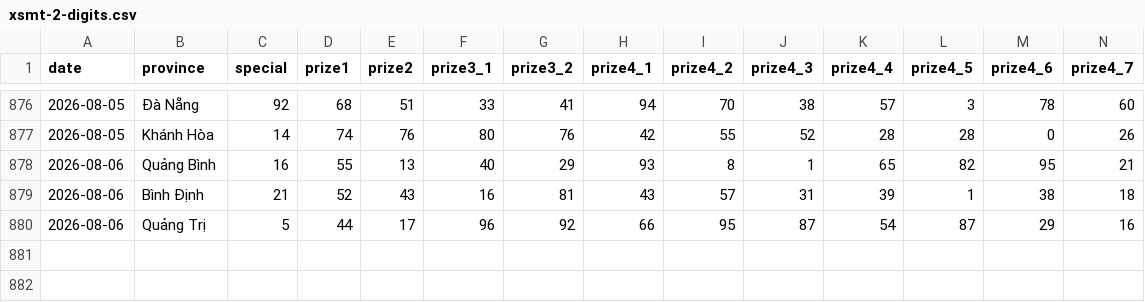
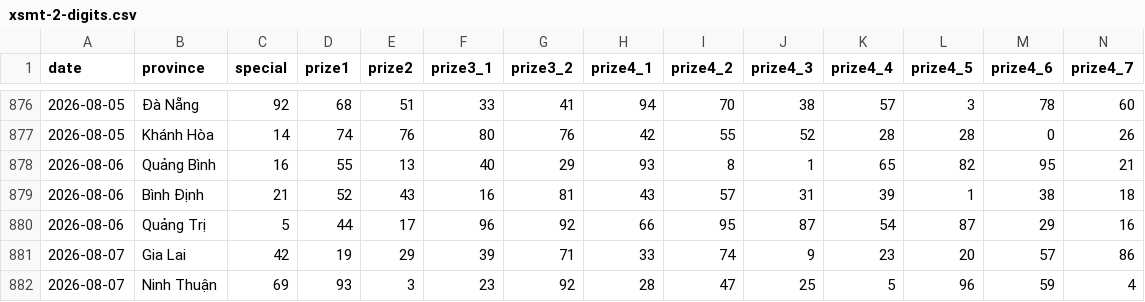
Before and after one commit to aloha123890/vietnam-lottery, a CSV file: data/xsmt-2-digits.csv, drawn as a sheet; only a part is shown, gaps mark what is left out; rows hold the shown columns only; the diff names each change by its address in the sheet, - before the commit and + after, or states it on an @@ line.

```diff
--- a/data/xsmt-2-digits.csv
+++ b/data/xsmt-2-digits.csv
+row 881: 2026-08-07 | Gia Lai | 42 | 19 | 29 | 39 | 71 | 33 | 74 | 9 | 23 | 20 | 57 | 86
+row 882: 2026-08-07 | Ninh Thuận | 69 | 93 | 3 | 23 | 92 | 28 | 47 | 25 | 5 | 96 | 59 | 4
```
Also changed, not shown: data/xsmt-sparse.csv, data/xsmt.csv, 8 other files.
